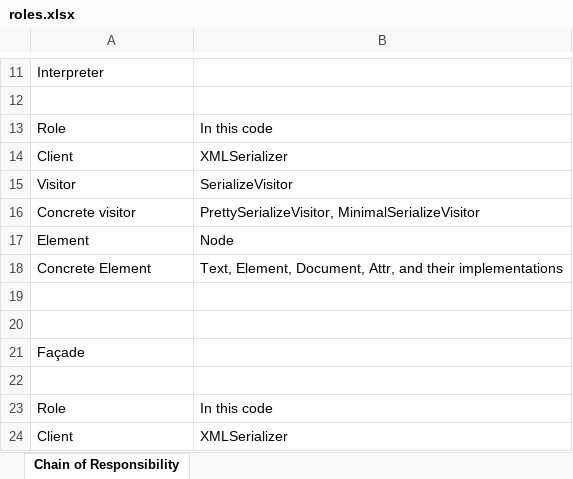
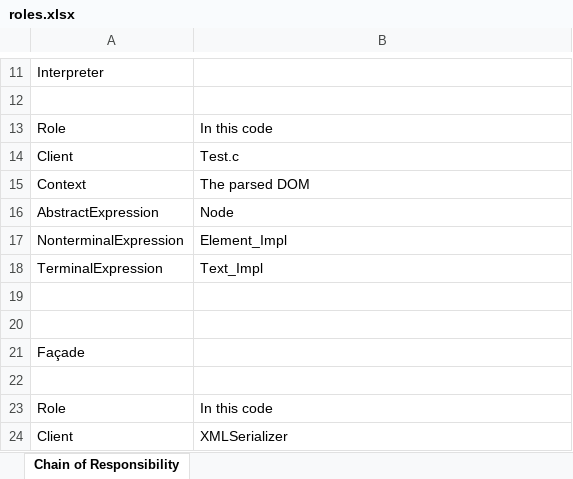
Before and after one commit to acrowfliedover/2026-spring-software-patterns, an Excel workbook: src/roles.xlsx, sheet Chain of Responsibility, drawn as a sheet; only a part is shown, gaps mark what is left out; values as stored, in another font and other column widths than the file's, no borders; removed rows and columns are numbered as before the commit, all else as after; the diff names each change by its address in the sheet, - before the commit and + after, or states it on an @@ line.

```diff
--- a/src/roles.xlsx (sheet Chain of Responsibility)
+++ b/src/roles.xlsx (sheet Chain of Responsibility)
-B14: XMLSerializer
+B14: Test.c
-row 15: Visitor | SerializeVisitor
-row 16: Concrete visitor | PrettySerializeVisitor, MinimalSerializeVisitor
+row 15: Context | The parsed DOM
-A16: Element
+A16: AbstractExpression
-row 18: Concrete Element | Text, Element, Document, Attr, and their implementations
+row 17: NonterminalExpression | Element_Impl
+row 18: TerminalExpression | Text_Impl
```
Also changed, not shown: 5 other files.
